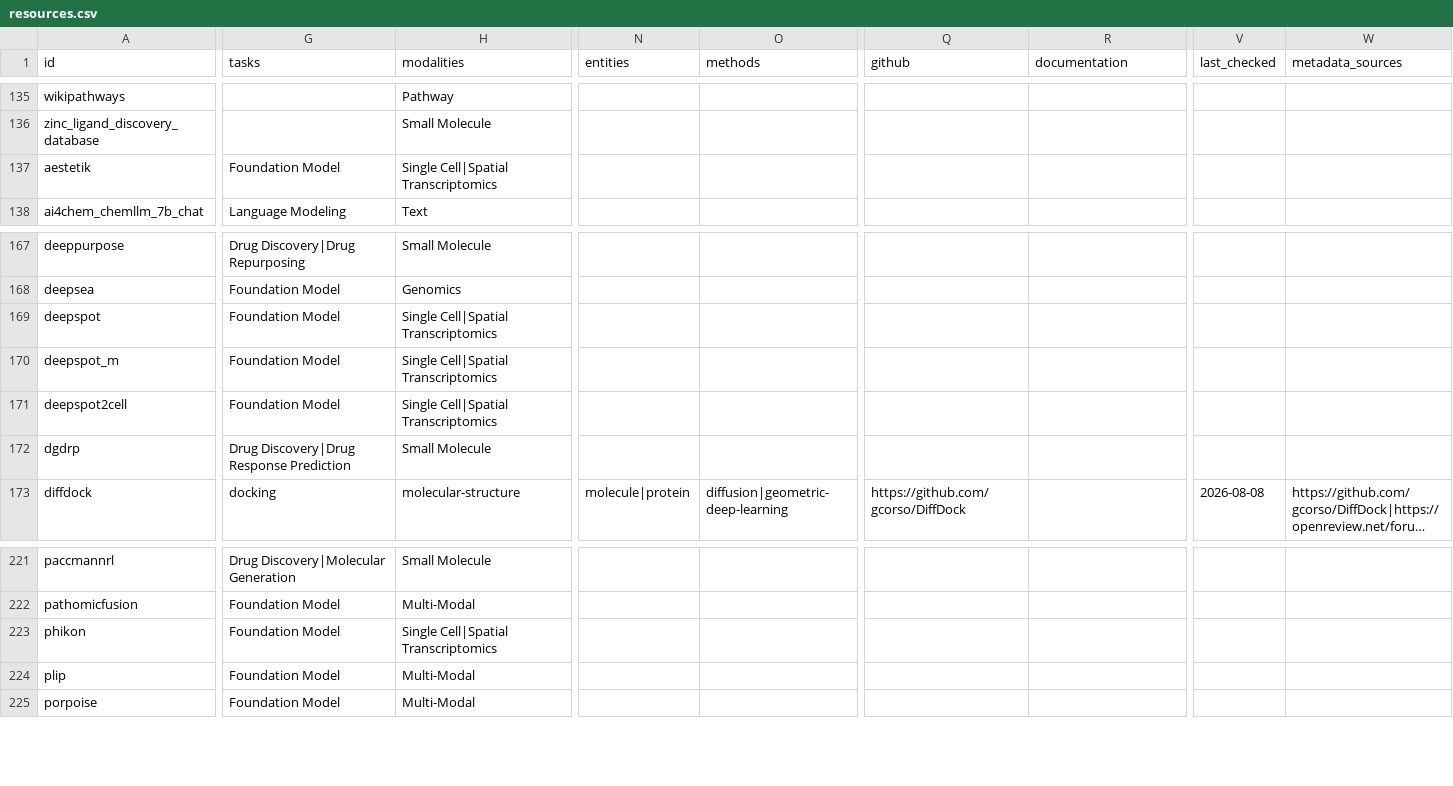
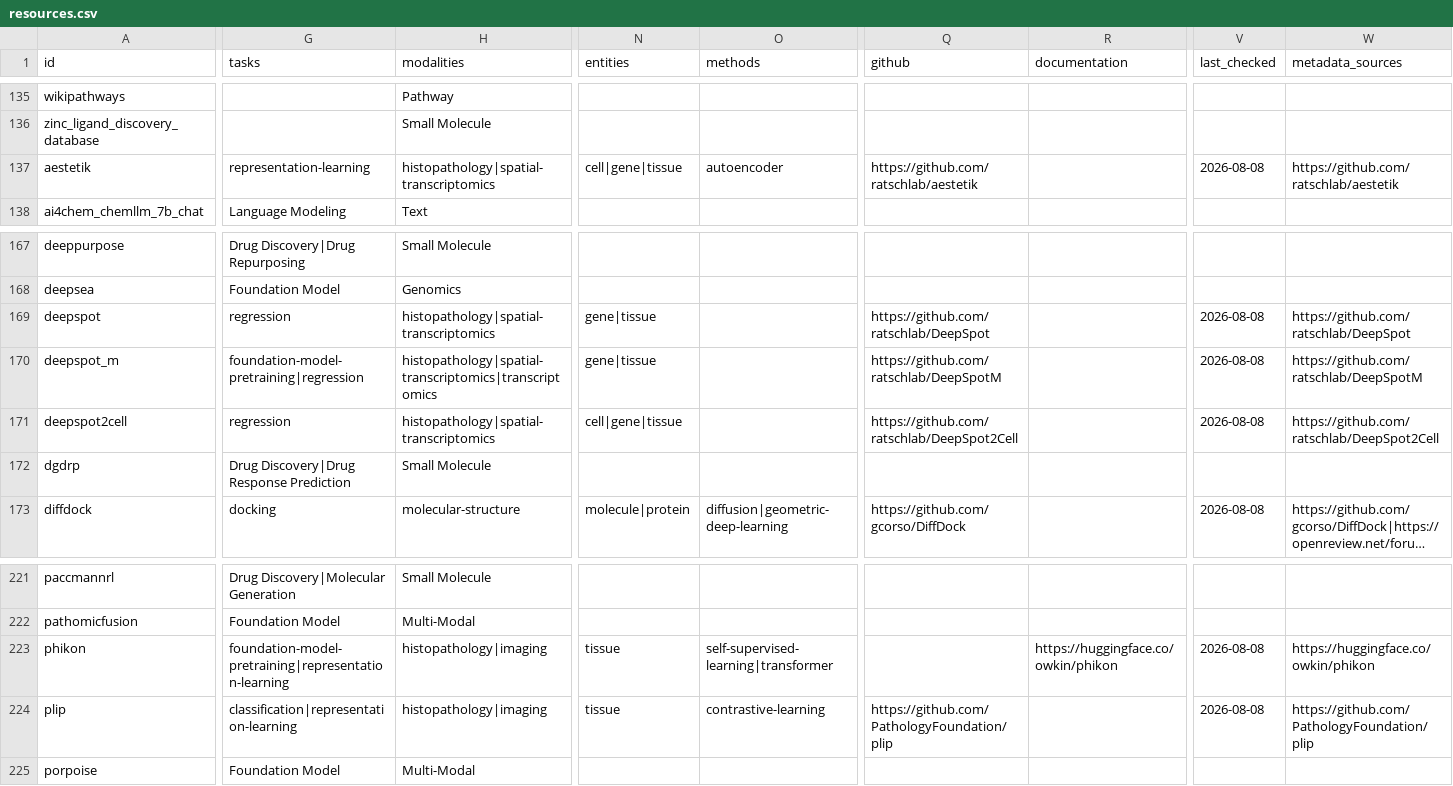
Before and after one commit to jcyangcn/awesome-computational-biology, a CSV file: data/resources.csv, drawn as a sheet; only a part is shown, gaps mark what is left out; long unchanged cells end in …; the diff covers the shown part only; the diff names each change by its address in the sheet, - before the commit and + after, or states it on an @@ line.

Commit message:
chore: sync resources

```diff
--- a/data/resources.csv
+++ b/data/resources.csv
-G137 (tasks): Foundation Model
+G137 (tasks): representation-learning
-H137 (modalities): Single Cell|Spatial Transcriptomics
+H137 (modalities): histopathology|spatial-transcriptomics
-N137 (entities): (empty)
+N137 (entities): cell|gene|tissue
-O137 (methods): (empty)
+O137 (methods): autoencoder
-Q137 (github): (empty)
+Q137 (github): https://github.com/ratschlab/aestetik
-V137 (last_checked): (empty)
+V137 (last_checked): 2026-08-08
-W137 (metadata_sources): (empty)
+W137 (metadata_sources): https://github.com/ratschlab/aestetik
-G169 (tasks): Foundation Model
+G169 (tasks): regression
-H169 (modalities): Single Cell|Spatial Transcriptomics
+H169 (modalities): histopathology|spatial-transcriptomics
-N169:N170 (entities): (empty)
+N169:N170 (entities): gene|tissue
-Q169 (github): (empty)
+Q169 (github): https://github.com/ratschlab/DeepSpot
-V169:V171 (last_checked): (empty)
+V169:V171 (last_checked): 2026-08-08
-W169 (metadata_sources): (empty)
+W169 (metadata_sources): https://github.com/ratschlab/DeepSpot
-G170 (tasks): Foundation Model
+G170 (tasks): foundation-model-pretraining|regression
-H170 (modalities): Single Cell|Spatial Transcriptomics
+H170 (modalities): histopathology|spatial-transcriptomics|transcriptomics
-Q170 (github): (empty)
+Q170 (github): https://github.com/ratschlab/DeepSpotM
-W170 (metadata_sources): (empty)
+W170 (metadata_sources): https://github.com/ratschlab/DeepSpotM
-G171 (tasks): Foundation Model
+G171 (tasks): regression
-H171 (modalities): Single Cell|Spatial Transcriptomics
+H171 (modalities): histopathology|spatial-transcriptomics
-N171 (entities): (empty)
+N171 (entities): cell|gene|tissue
-Q171 (github): (empty)
+Q171 (github): https://github.com/ratschlab/DeepSpot2Cell
-W171 (metadata_sources): (empty)
+W171 (metadata_sources): https://github.com/ratschlab/DeepSpot2Cell
-G223 (tasks): Foundation Model
+G223 (tasks): foundation-model-pretraining|representation-learning
-H223 (modalities): Single Cell|Spatial Transcriptomics
+H223 (modalities): histopathology|imaging
-N223:N224 (entities): (empty)
+N223:N224 (entities): tissue
-O223 (methods): (empty)
+O223 (methods): self-supervised-learning|transformer
-R223 (documentation): (empty)
+R223 (documentation): https://huggingface.co/owkin/phikon
-V223:V224 (last_checked): (empty)
+V223:V224 (last_checked): 2026-08-08
-W223 (metadata_sources): (empty)
+W223 (metadata_sources): https://huggingface.co/owkin/phikon
-G224 (tasks): Foundation Model
+G224 (tasks): classification|representation-learning
-H224 (modalities): Multi-Modal
+H224 (modalities): histopathology|imaging
-O224 (methods): (empty)
+O224 (methods): contrastive-learning
-Q224 (github): (empty)
+Q224 (github): https://github.com/PathologyFoundation/plip
-W224 (metadata_sources): (empty)
+W224 (metadata_sources): https://github.com/PathologyFoundation/plip
```
Also changed, not shown: 27 edited cells elsewhere in this file, 2 other files.
